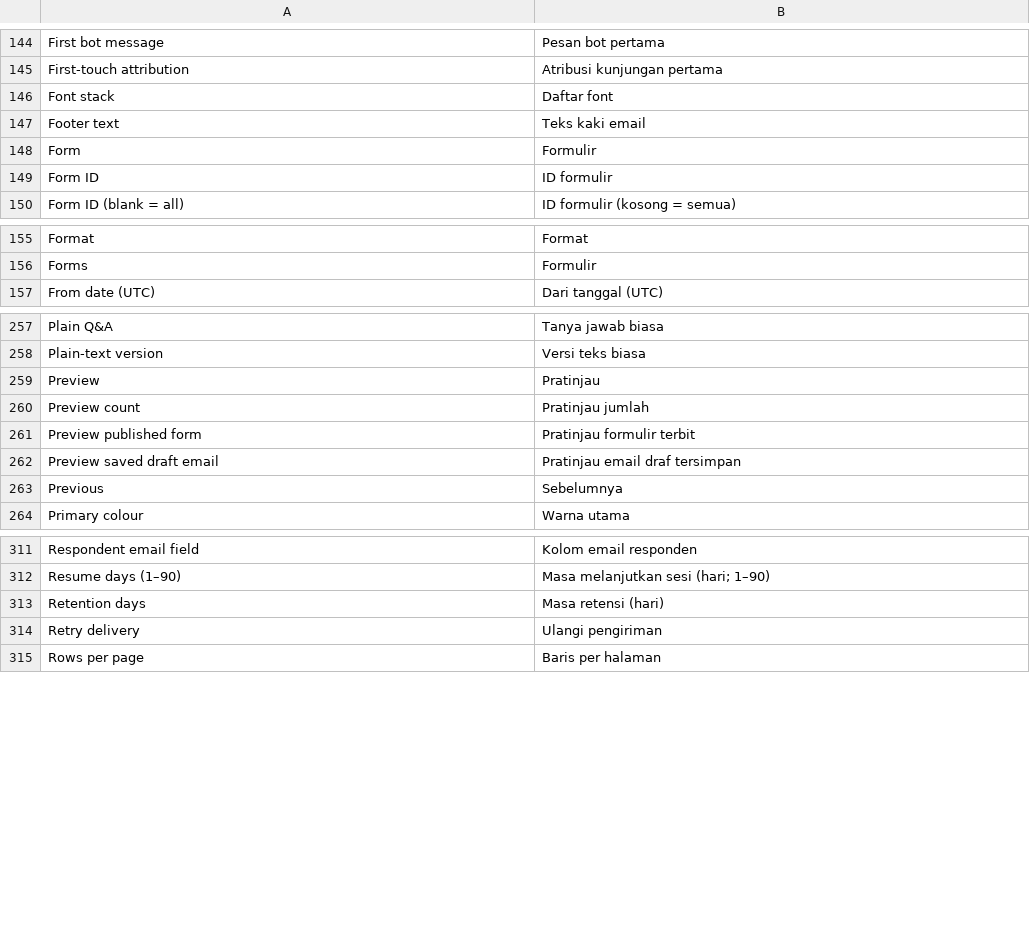
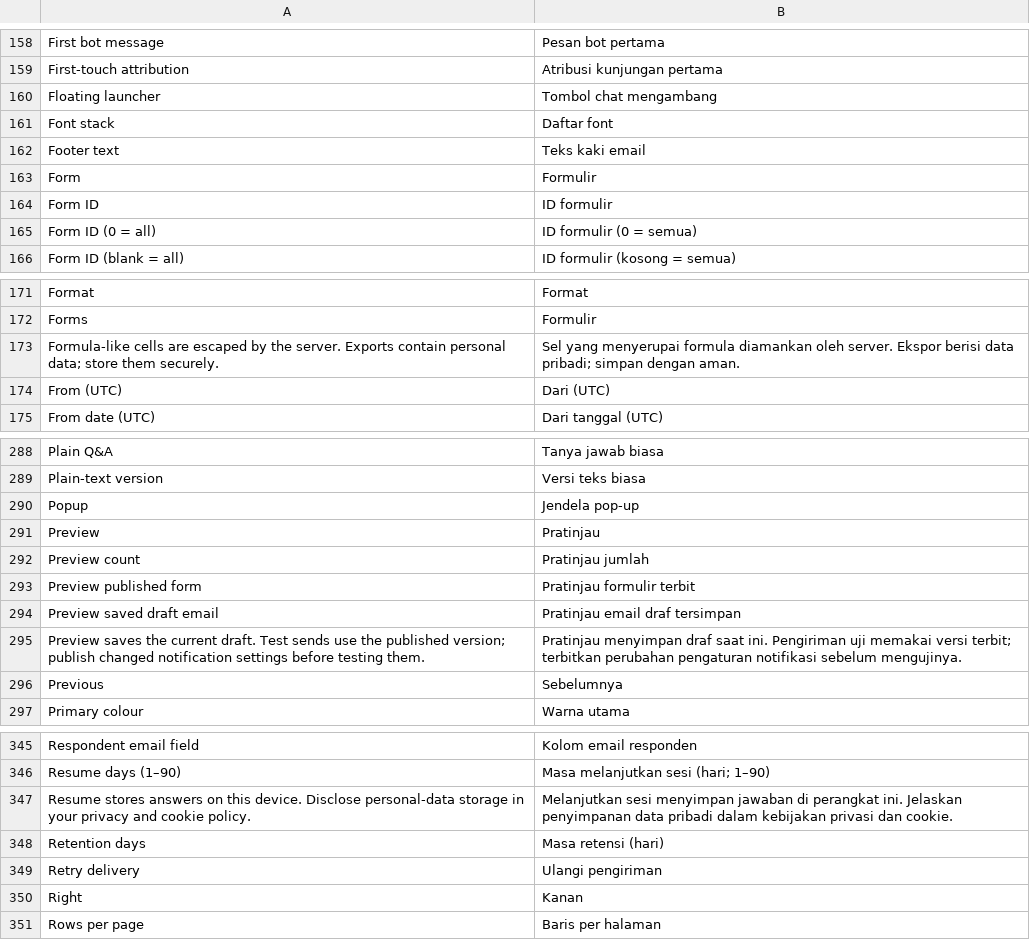
Before and after one commit to littleboy130491/chatflow-forms, a TSV file: src/Admin/languages/id_ID.tsv, drawn as a sheet; only a part is shown, gaps mark what is left out; the diff covers the shown part only.

Commit message:
Phase 2: popup engagement, analytics, form import and security hardening (#2)
* Begin Phase 2: safe JSON form import and session creation throttling

* Add opt-in lazy floating launcher and fix Phase 2 CI regressions

* Fix PHP coding-standard alignment for launcher embedding

* Expose floating launcher in Gutenberg block and cover shortcode markup

* Fix launcher regression test callback return type

* Align Gutenberg block attributes with PHPCS standards

* Add launcher position to Gutenberg block registration and typed props

* Regenerate Indonesian admin catalogs for form import and launcher

* Phase 2: popup mode, triggers, and site-wide targeting foundation

* Expose site-wide popup and launcher display rules in form settings

* Fix PHPCS site-wide rendering and shortcode alignment

* Add aggregate analytics REST endpoint and submissions dashboard

* Test analytics aggregation, privacy, date validation and REST capabilities

* Update Indonesian catalogs for Phase 2 display and analytics screens

* Correct PHP coding standards in analytics and site-wide output

* Align analytics query assignments for PHP code standards

* Correct analytics REST test to use registered route without query in path

* Enable React fragment transform in analytics dashboard

* Use shadow-root active element for popup focus trapping

* Add privacy-safe single-choice answer distributions to analytics

* Verify configured choice counts without leaking raw answers

* Resolve PHPCS warnings for privacy-safe choice aggregation

* Update analytics privacy regression assertion for aggregated answer series

* Preserve in-progress comma-separated page ID input while validating display rules

```diff
--- a/src/Admin/languages/id_ID.tsv
+++ b/src/Admin/languages/id_ID.tsv
@@ -145,2 +159,3 @@ First bot message|Pesan bot pertama
 First-touch attribution|Atribusi kunjungan pertama
+Floating launcher|Tombol chat mengambang
 Font stack|Daftar font
@@ -149,2 +164,3 @@ Form|Formulir
 Form ID|ID formulir
+Form ID (0 = all)|ID formulir (0 = semua)
 Form ID (blank = all)|ID formulir (kosong = semua)
@@ -156,2 +172,4 @@ Format|Format
 Forms|Formulir
+Formula-like cells are escaped by the server. Exports contain personal data; store them securely.|Sel yang menyerupai formula diamankan oleh server. Ekspor berisi data pribadi; simpan dengan aman.
+From (UTC)|Dari (UTC)
 From date (UTC)|Dari tanggal (UTC)
@@ -258,2 +289,3 @@ Plain Q&A|Tanya jawab biasa
 Plain-text version|Versi teks biasa
+Popup|Jendela pop-up
 Preview|Pratinjau
@@ -262,2 +294,3 @@ Preview published form|Pratinjau formulir terbit
 Preview saved draft email|Pratinjau email draf tersimpan
+Preview saves the current draft. Test sends use the published version; publish changed notification settings before testing them.|Pratinjau menyimpan draf saat ini. Pengiriman uji memakai versi terbit; terbitkan perubahan pengaturan notifikasi sebelum mengujinya.
 Previous|Sebelumnya
@@ -312,4 +346,6 @@ Respondent email field|Kolom email responden
 Resume days (1–90)|Masa melanjutkan sesi (hari; 1–90)
+Resume stores answers on this device. Disclose personal-data storage in your privacy and cookie policy.|Melanjutkan sesi menyimpan jawaban di perangkat ini. Jelaskan penyimpanan data pribadi dalam kebijakan privasi dan cookie.
 Retention days|Masa retensi (hari)
 Retry delivery|Ulangi pengiriman
+Right|Kanan
 Rows per page|Baris per halaman
```
Also changed, not shown: 19 added rows and 17 moved rows elsewhere in this file, 31 other files.
